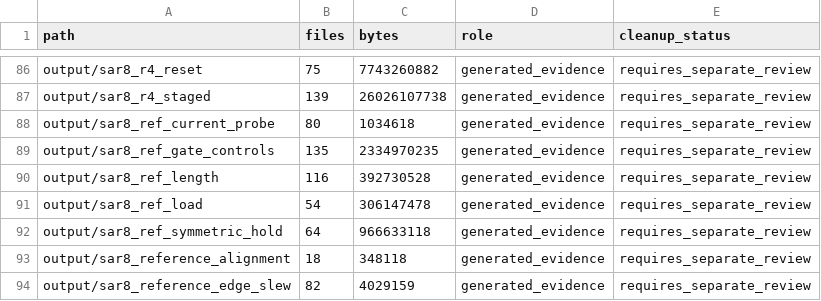
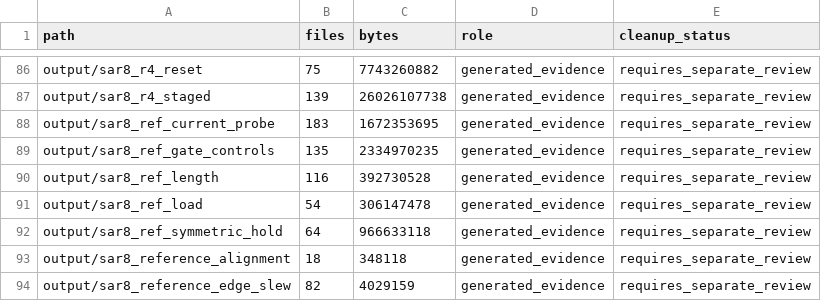
Before and after one commit to chenzc24/sar-adc-t28, a CSV file: management/inventory/local_outputs.csv, drawn as a sheet; only a part is shown, gaps mark what is left out.

```diff
--- a/management/inventory/local_outputs.csv
+++ b/management/inventory/local_outputs.csv
@@ -87,3 +87,3 @@ output/sar8_r4_reset,75,7743260882,generated_evidence,requires_separate_review
 output/sar8_r4_staged,139,26026107738,generated_evidence,requires_separate_review
-output/sar8_ref_current_probe,80,1034618,generated_evidence,requires_separate_review
+output/sar8_ref_current_probe,183,1672353695,generated_evidence,requires_separate_review
 output/sar8_ref_gate_controls,135,2334970235,generated_evidence,requires_separate_review
```
Also changed, not shown: management/inventory/local_files.csv, management/inventory/remote_directories.csv, 27 other files.
